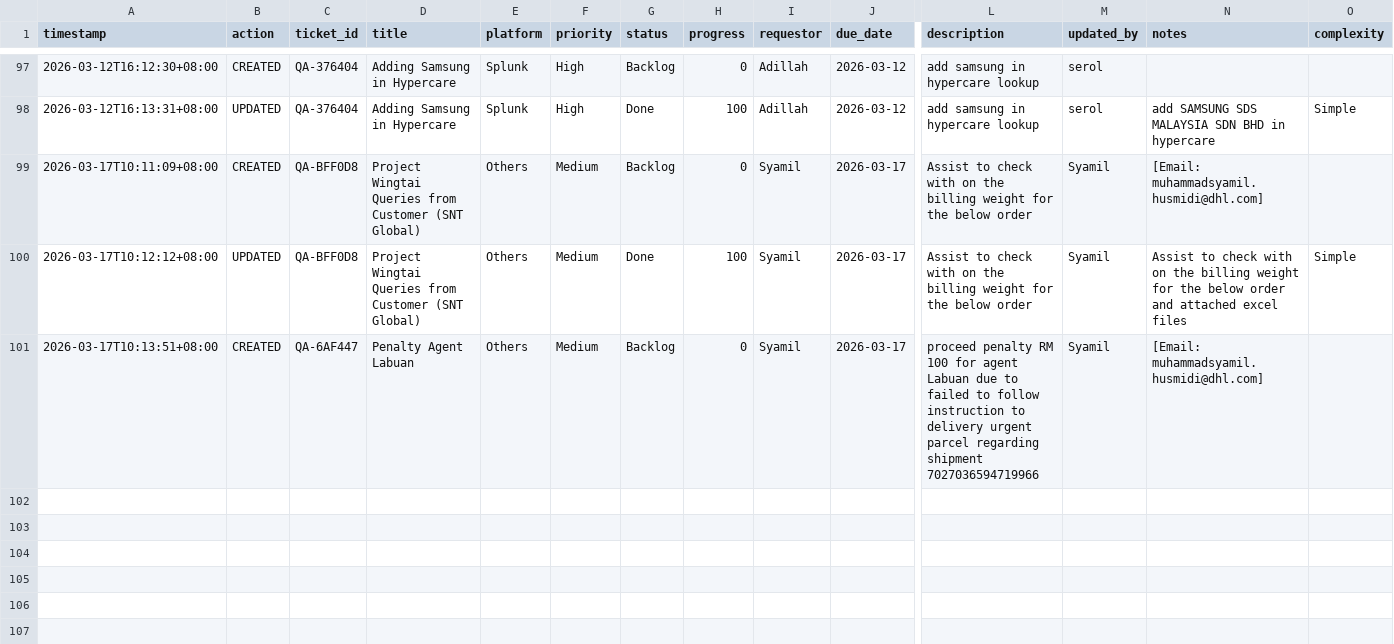
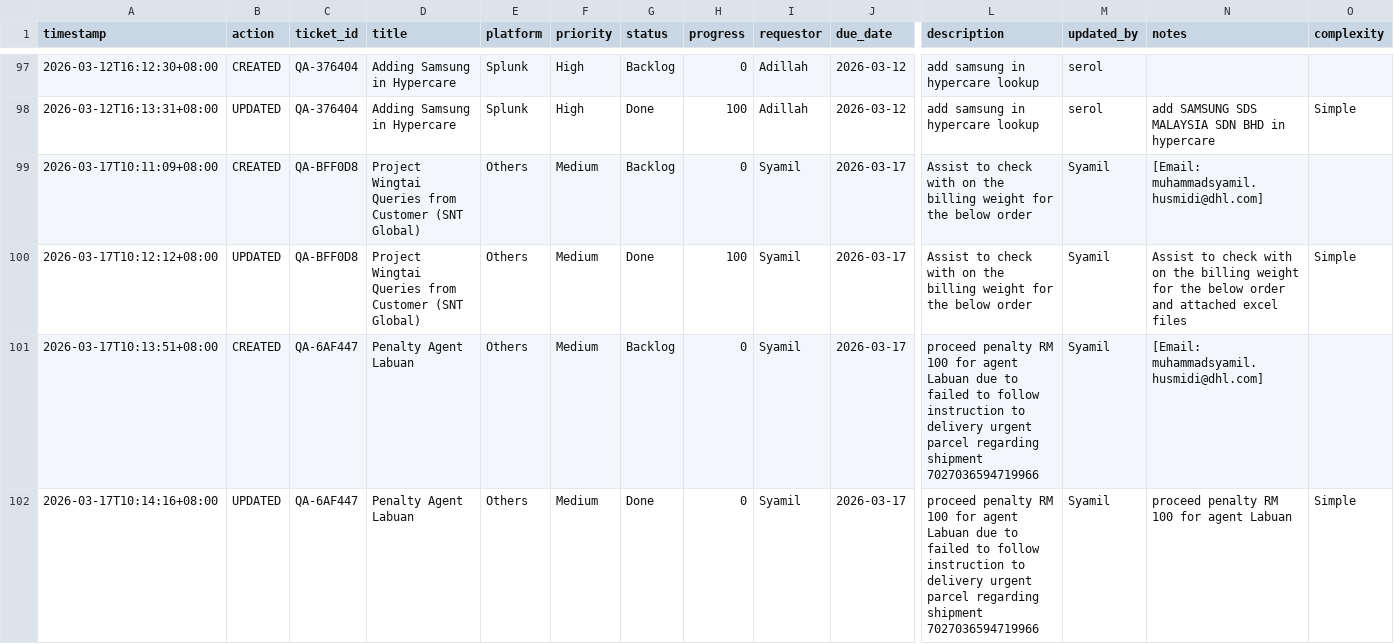
Before and after one commit to serol13/MY_opsX, a CSV file: tickets.csv, drawn as a sheet; only a part is shown, gaps mark what is left out; rows hold the shown columns only; the diff names each change by its address in the sheet, - before the commit and + after, or states it on an @@ line.

Commit message:
[UPDATED] QA-6AF447 by Syamil — 2026-03-17T10:14

```diff
--- a/tickets.csv
+++ b/tickets.csv
+row 102: 2026-03-17T10:14:16+08:00 | UPDATED | QA-6AF447 | Penalty Agent Labuan | Others | Medium | Done | 0 | Syamil | 2026-03-17 | proceed penalty RM 100 for agent Labuan due to failed to follow instruction to delivery urgent parcel regarding shipment 7027036594719966 | Syamil | proceed penalty RM 100 for agent Labuan | Simple
```
